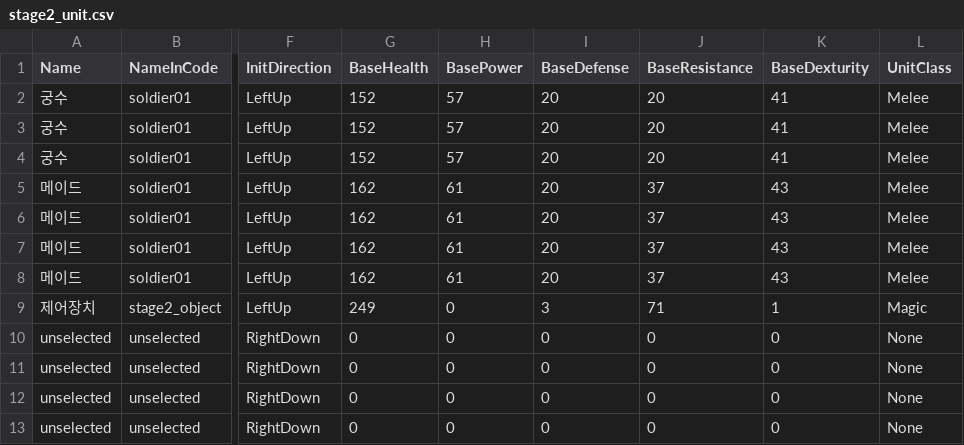
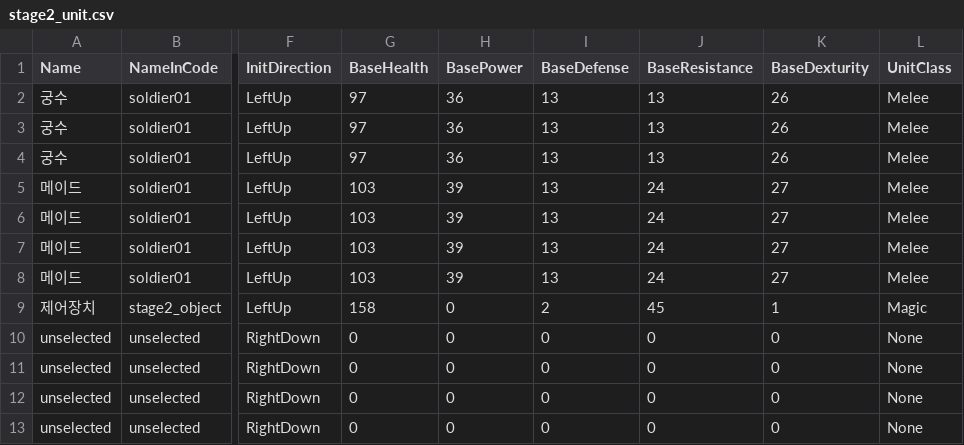
Before and after one commit to GGGC2/Epic_monad, a CSV file: Assets/Resources/Data/stage2_unit.csv, drawn as a sheet; only a part is shown, gaps mark what is left out; the diff names each change by its address in the sheet, - before the commit and + after, or states it on an @@ line.

```diff
--- a/Assets/Resources/Data/stage2_unit.csv
+++ b/Assets/Resources/Data/stage2_unit.csv
-G2:G4 (BaseHealth): 152
+G2:G4 (BaseHealth): 97
-H2:H4 (BasePower): 57
+H2:H4 (BasePower): 36
-I2:I8 (BaseDefense): 20
+I2:I8 (BaseDefense): 13
-J2:J4 (BaseResistance): 20
+J2:J4 (BaseResistance): 13
-K2:K4 (BaseDexturity): 41
+K2:K4 (BaseDexturity): 26
-G5:G8 (BaseHealth): 162
+G5:G8 (BaseHealth): 103
-H5:H8 (BasePower): 61
+H5:H8 (BasePower): 39
-J5:J8 (BaseResistance): 37
+J5:J8 (BaseResistance): 24
-K5:K8 (BaseDexturity): 43
+K5:K8 (BaseDexturity): 27
-G9 (BaseHealth): 249
+G9 (BaseHealth): 158
-I9 (BaseDefense): 3
+I9 (BaseDefense): 2
-J9 (BaseResistance): 71
+J9 (BaseResistance): 45
```
Also changed, not shown: Assets/Resources/Data/stage1_unit.csv, Assets/Resources/Data/stage2_battleCondition.csv, 2 other files.
